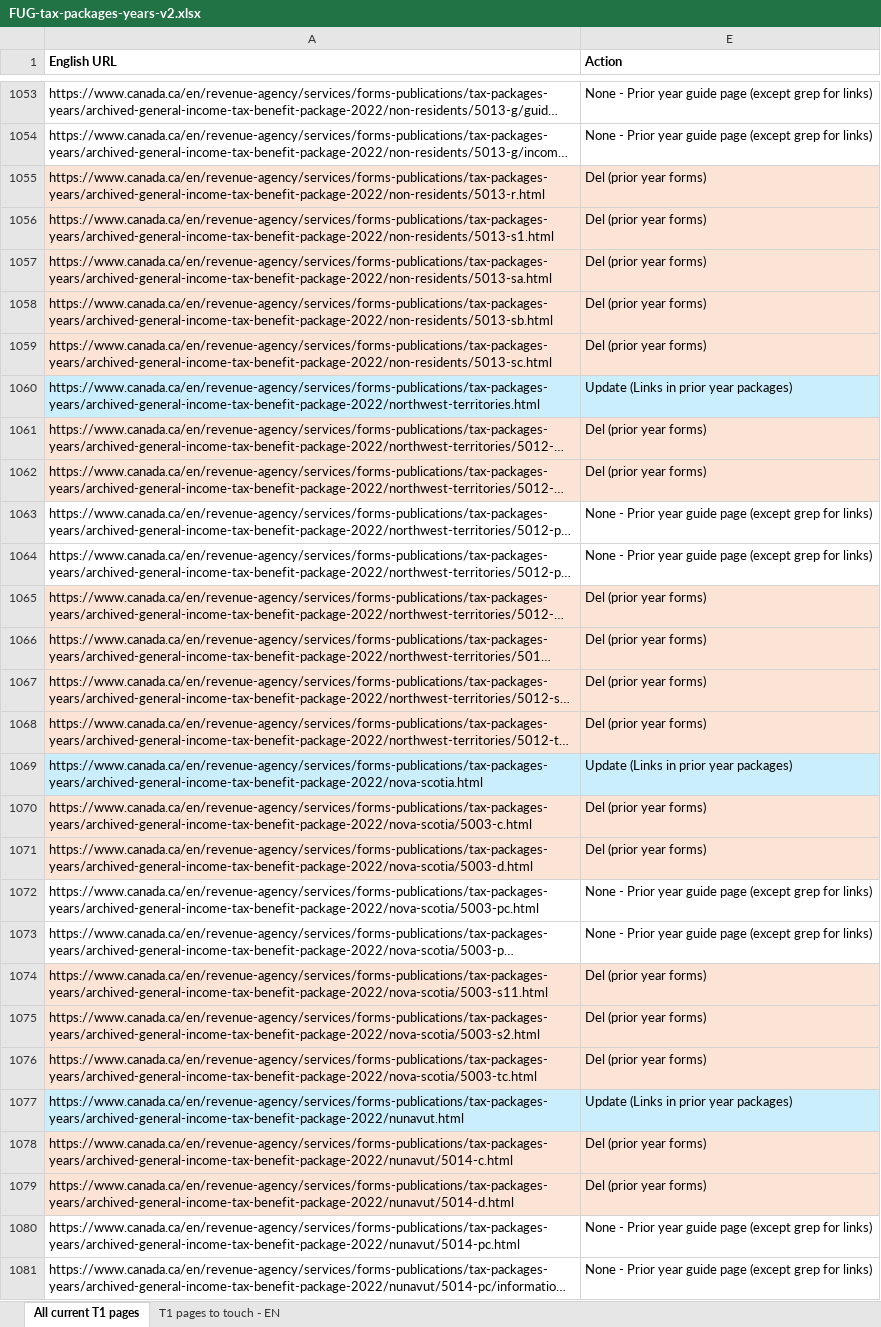
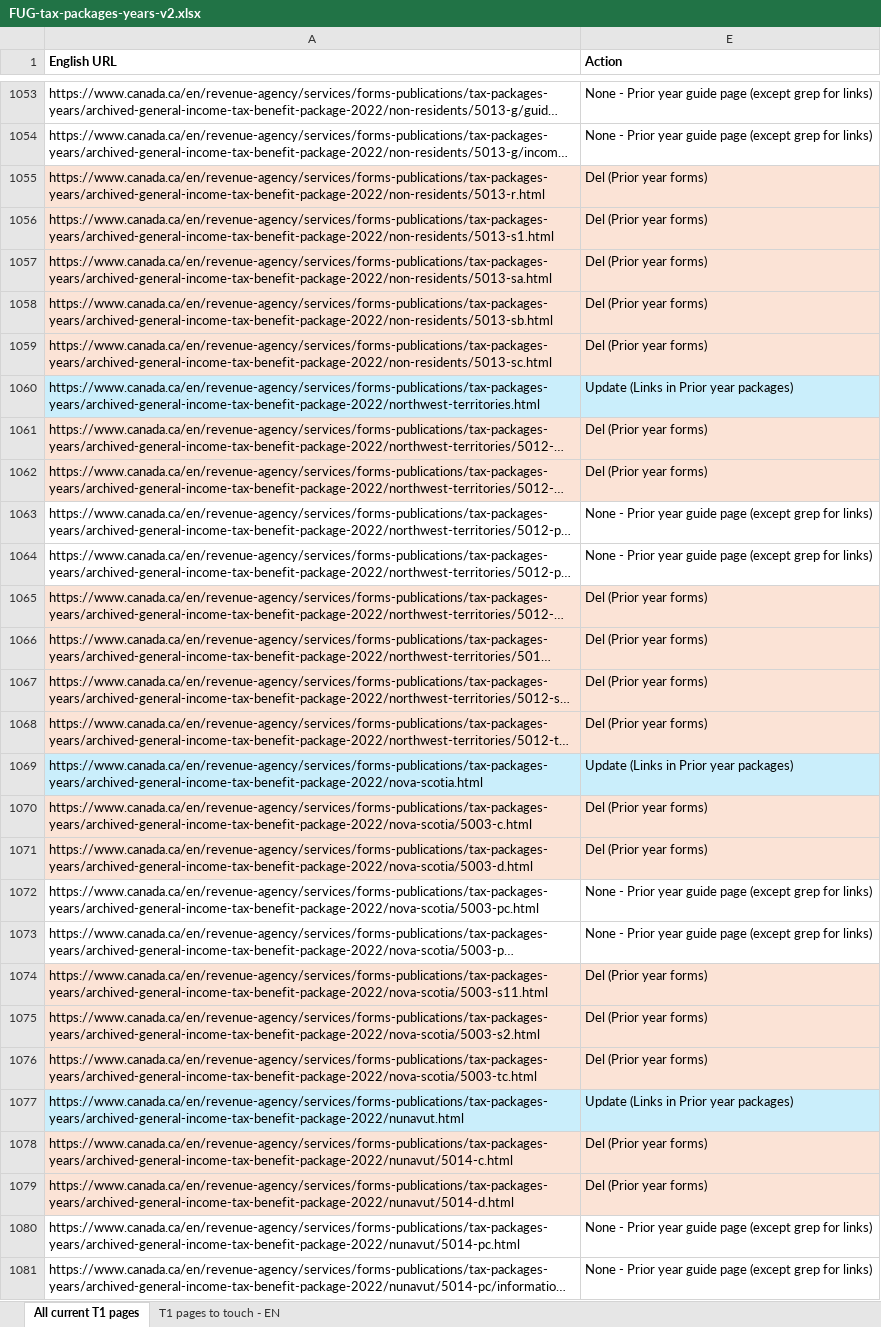
Before and after one commit to proto-cra/t1-readmes-nav-2026, an Excel workbook: source/data/FUG-tax-packages-years-v2.xlsx, sheet All current T1 pages, drawn as a sheet; only a part is shown, gaps mark what is left out; long unchanged cells end in …; values as stored, in another font and other column widths than the file's, no borders; the diff covers the shown part only; the diff names each change by its address in the sheet, - before the commit and + after, or states it on an @@ line.

```diff
--- a/source/data/FUG-tax-packages-years-v2.xlsx (sheet All current T1 pages)
+++ b/source/data/FUG-tax-packages-years-v2.xlsx (sheet All current T1 pages)
-E1055:E1059 (Action): Del (prior year forms)
+E1055:E1059 (Action): Del (Prior year forms)
-E1060 (Action): Update (Links in prior year packages)
+E1060 (Action): Update (Links in Prior year packages)
-E1061:E1062 (Action): Del (prior year forms)
+E1061:E1062 (Action): Del (Prior year forms)
-E1065:E1068 (Action): Del (prior year forms)
+E1065:E1068 (Action): Del (Prior year forms)
-E1069 (Action): Update (Links in prior year packages)
+E1069 (Action): Update (Links in Prior year packages)
-E1070:E1071 (Action): Del (prior year forms)
+E1070:E1071 (Action): Del (Prior year forms)
-E1074:E1076 (Action): Del (prior year forms)
+E1074:E1076 (Action): Del (Prior year forms)
-E1077 (Action): Update (Links in prior year packages)
+E1077 (Action): Update (Links in Prior year packages)
-E1078:E1079 (Action): Del (prior year forms)
+E1078:E1079 (Action): Del (Prior year forms)
```
Also changed, not shown: 1014 edited cells and cell formats elsewhere in this sheet, sheet T1 pages to touch - EN.
